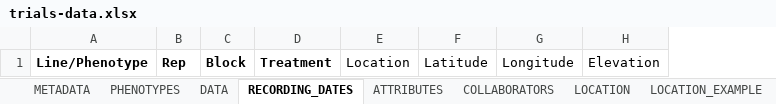
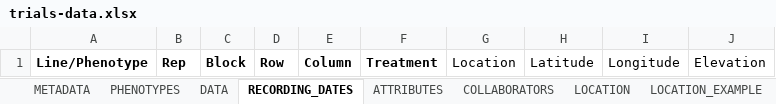
Before and after one commit to germinateplatform/germinate-data-templates, an Excel workbook: trials-data/trials-data.xlsx, sheet RECORDING_DATES, drawn as a sheet; values as stored, in another font and other column widths than the file's, no borders; table styles not drawn; the diff names each change by its address in the sheet, - before the commit and + after, or states it on an @@ line.

```diff
--- a/trials-data/trials-data.xlsx (sheet RECORDING_DATES)
+++ b/trials-data/trials-data.xlsx (sheet RECORDING_DATES)
+column D, row 1: Row
+column E, row 1: Column
```
Also changed, not shown: sheet DATA, sheet DATA_EXAMPLE, 6 other files.
